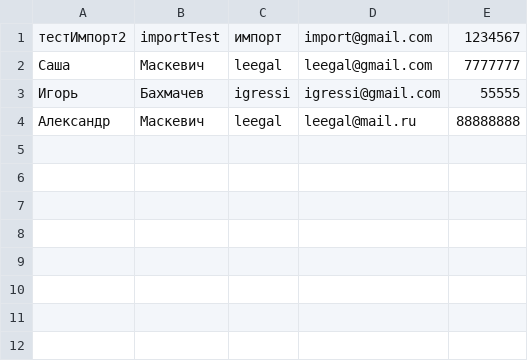
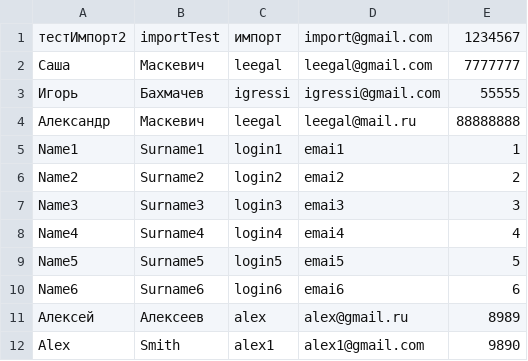
Before and after one commit to judgedred/contact, a CSV file: contact.csv, drawn as a sheet; the diff names each change by its address in the sheet, - before the commit and + after, or states it on an @@ line.

```diff
--- a/contact.csv
+++ b/contact.csv
+row 5: Name1 | Surname1 | login1 | emai1 | 1
+row 6: Name2 | Surname2 | login2 | emai2 | 2
+row 7: Name3 | Surname3 | login3 | emai3 | 3
+row 8: Name4 | Surname4 | login4 | emai4 | 4
+row 9: Name5 | Surname5 | login5 | emai5 | 5
+row 10: Name6 | Surname6 | login6 | emai6 | 6
+row 11: Алексей | Алексеев | alex | alex@gmail.ru | 8989
+row 12: Alex | Smith | alex1 | alex1@gmail.com | 9890
```
Also changed, not shown: 6 other files.
